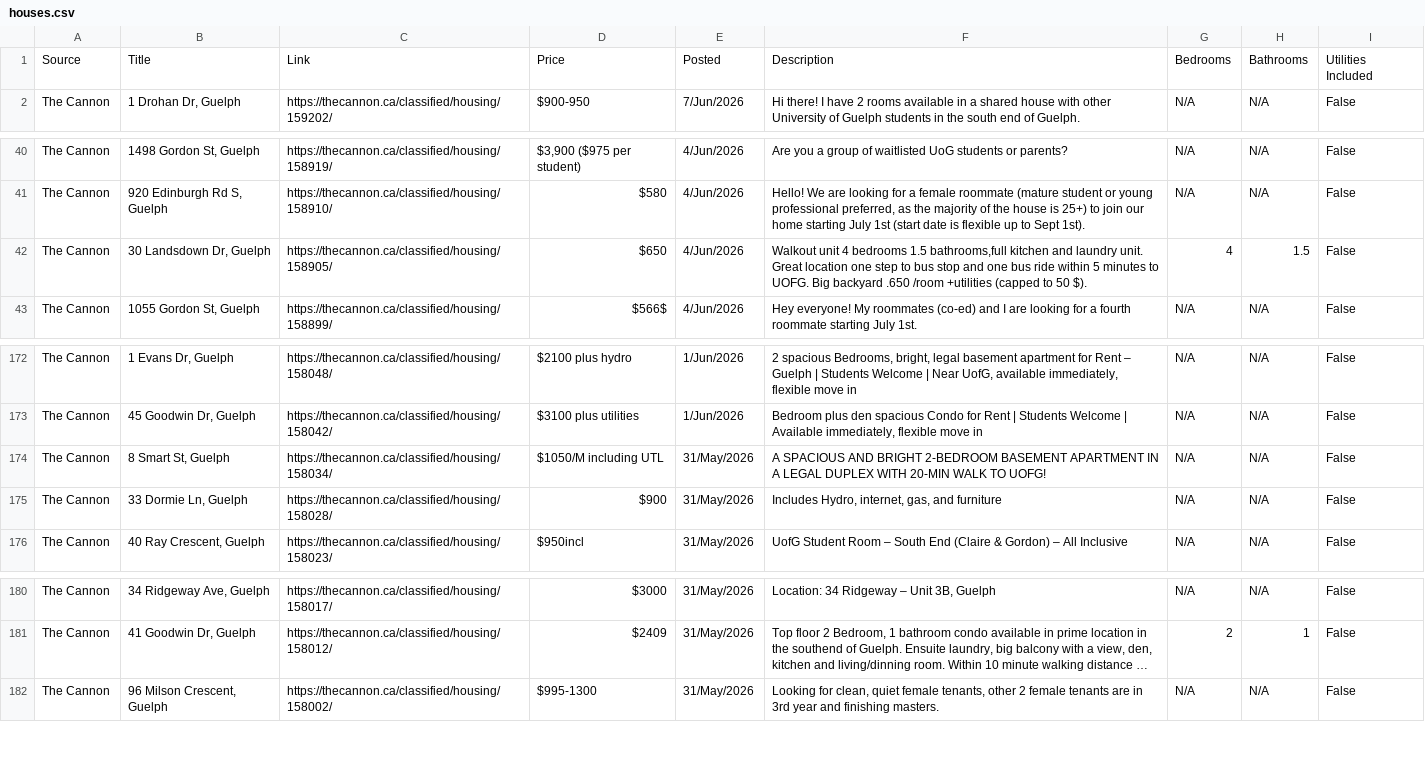
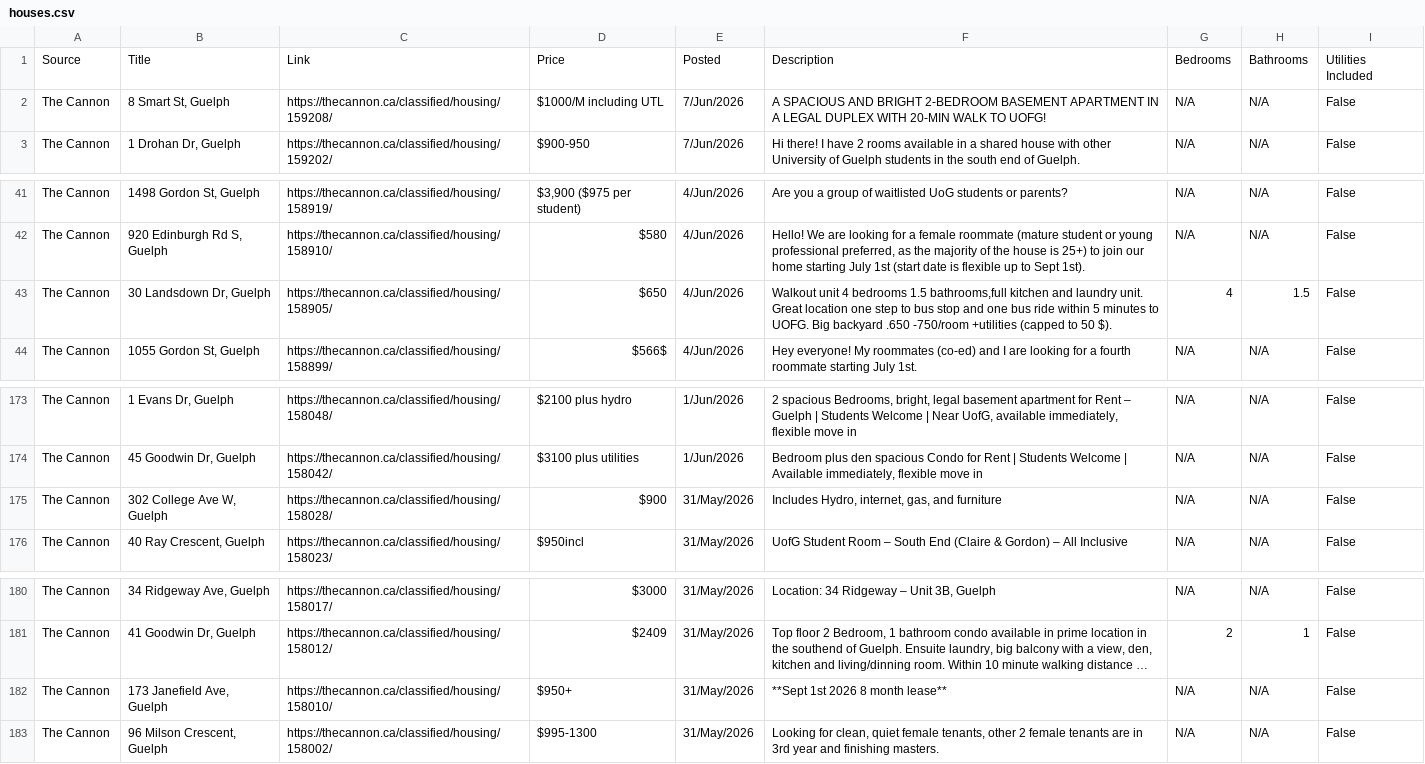
Before and after one commit to Jkhaleed/Rental-Scrapper, a CSV file: houses.csv, drawn as a sheet; only a part is shown, gaps mark what is left out; long unchanged cells end in …; removed rows and columns are numbered as before the commit, all else as after; the diff names each change by its address in the sheet, - before the commit and + after, or states it on an @@ line.

```diff
--- a/houses.csv
+++ b/houses.csv
+row 2: The Cannon | 8 Smart St, Guelph | https://thecannon.ca/classified/housing/159208/ | $1000/M including UTL | 7/Jun/2026 | A SPACIOUS AND BRIGHT 2-BEDROOM BASEMENT APARTMENT IN A LEGAL DUPLEX WITH 20-MIN WALK TO UOFG! | N/A | N/A | False
-F43: …backyard .650 /room +utilities (capped…
+F43: …backyard .650 -750/room +utilities (capped…
-row 174: The Cannon | 8 Smart St, Guelph | https://thecannon.ca/classified/housing/158034/ | $1050/M including UTL | 31/May/2026 | A SPACIOUS AND BRIGHT 2-BEDROOM BASEMENT APARTMENT IN A LEGAL DUPLEX WITH 20-MIN WALK TO UOFG! | N/A | N/A | False
-B175: 33 Dormie Ln, Guelph
+B175: 302 College Ave W, Guelph
+row 182: The Cannon | 173 Janefield Ave, Guelph | https://thecannon.ca/classified/housing/158010/ | $950+ | 31/May/2026 | **Sept 1st 2026 8 month lease** | N/A | N/A | False
```
